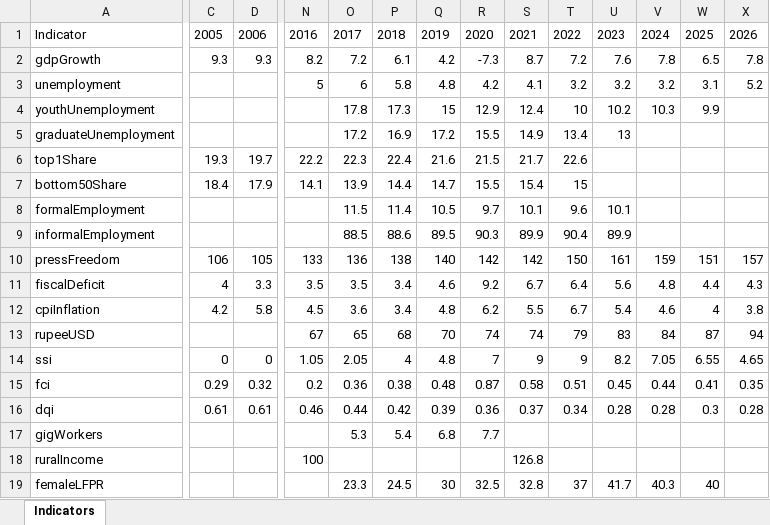
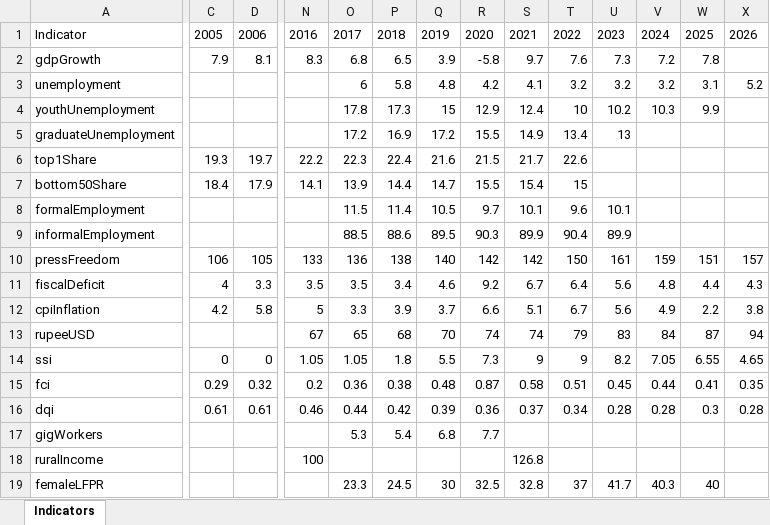
Before and after one commit to Varnasr/someperspective, an Excel workbook: downloads/dataset.xlsx, sheet Indicators, drawn as a sheet; only a part is shown, gaps mark what is left out; values as stored, in another font and other column widths than the file's, no borders; the diff covers the shown part only; the diff names each change by its address in the sheet, - before the commit and + after, or states it on an @@ line.

```diff
--- a/downloads/dataset.xlsx (sheet Indicators)
+++ b/downloads/dataset.xlsx (sheet Indicators)
-C2: 9.3
+C2: 7.9
-D2: 9.3
+D2: 8.1
-N2: 8.2
+N2: 8.3
-O2: 7.2
+O2: 6.8
-P2: 6.1
+P2: 6.5
-Q2: 4.2
+Q2: 3.9
-R2: -7.3
+R2: -5.8
-S2: 8.7
+S2: 9.7
-T2: 7.2
+T2: 7.6
-U2: 7.6
+U2: 7.3
-V2: 7.8
+V2: 7.2
-W2: 6.5
+W2: 7.8
-X2: 7.8
+X2: (empty)
-N3: 5
+N3: (empty)
-N12: 4.5
+N12: 5
-O12: 3.6
+O12: 3.3
-P12: 3.4
+P12: 3.9
-Q12: 4.8
+Q12: 3.7
-R12: 6.2
+R12: 6.6
-S12: 5.5
+S12: 5.1
-U12: 5.4
+U12: 5.6
-V12: 4.6
+V12: 4.9
-W12: 4
+W12: 2.2
-O14: 2.05
+O14: 1.05
-P14: 4
+P14: 1.8
-Q14: 4.8
+Q14: 5.5
-R14: 7
+R14: 7.3
```
Also changed, not shown: 3 edited cells elsewhere in this sheet, 40 other files.
